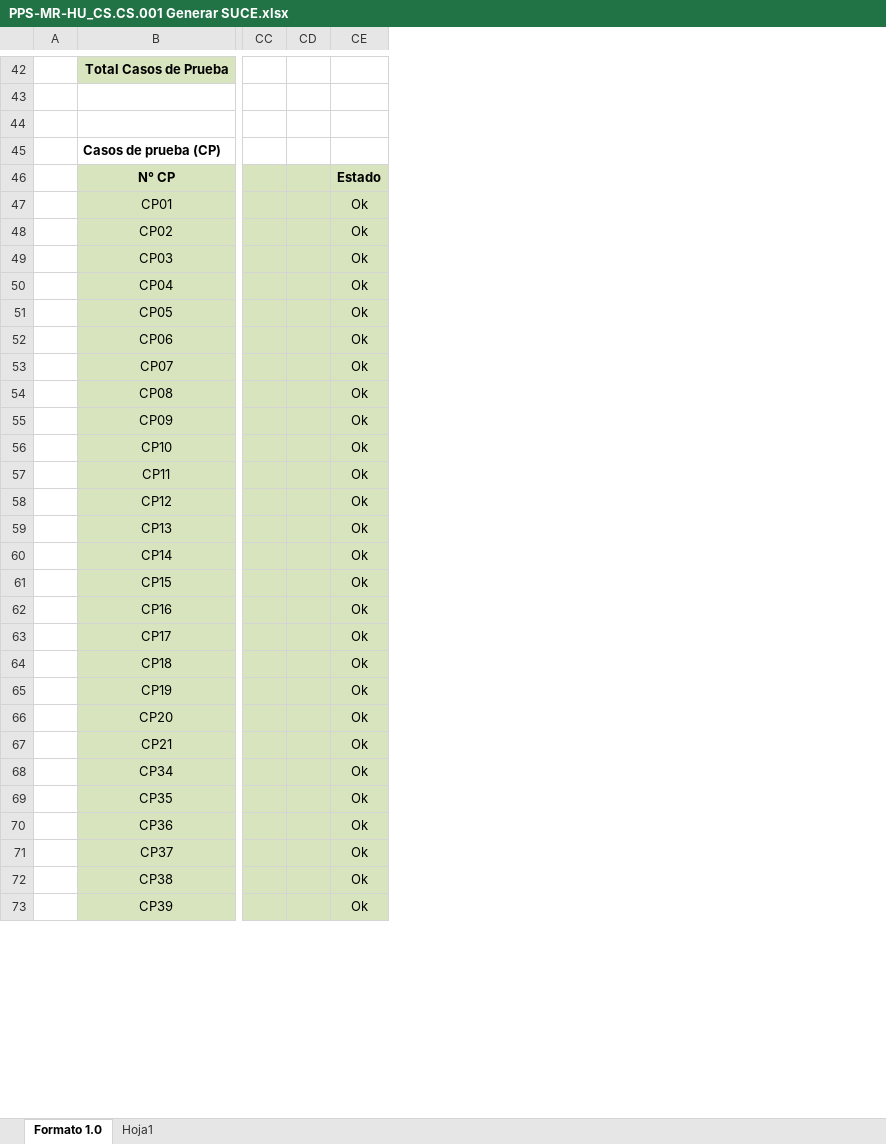
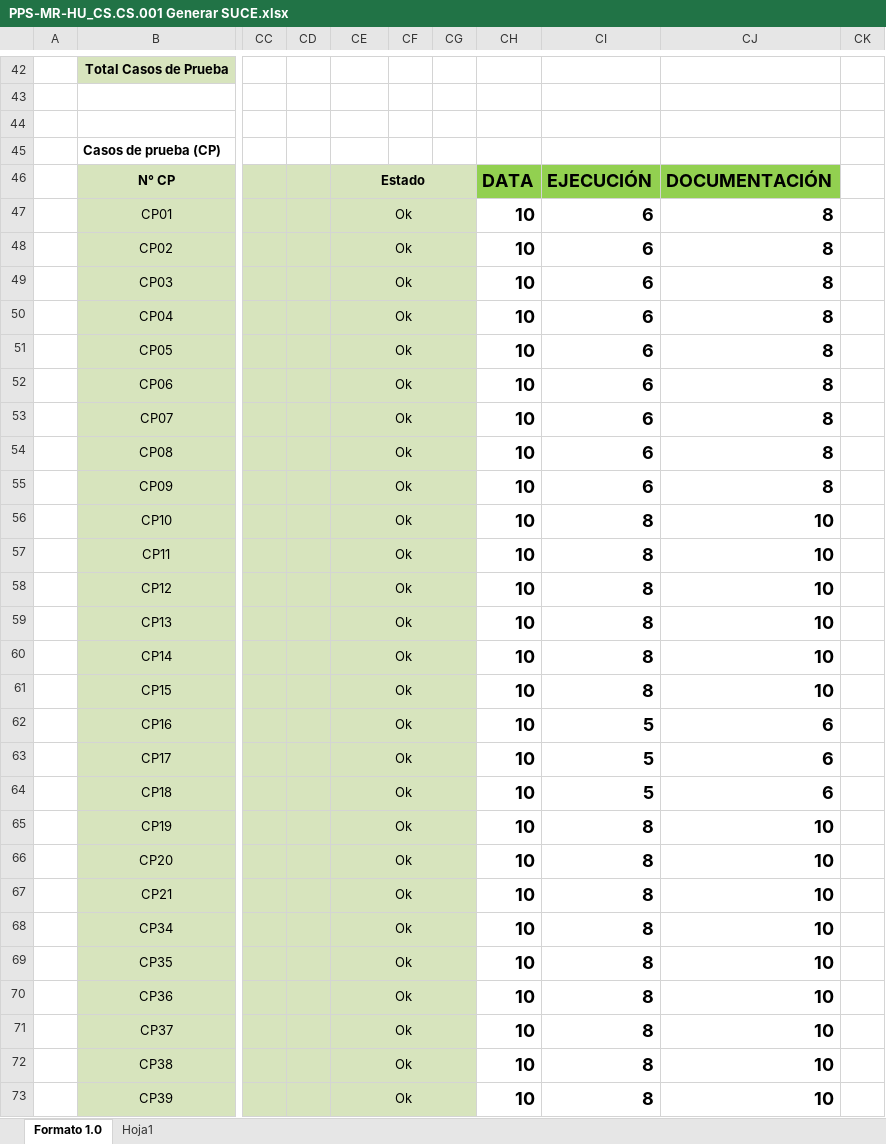
Before and after one commit to TheLastMVK/DocumentoVuce, an Excel workbook: PROYECTO MR/PPS-MR-HU_CS.CS.001 Generar SUCE.xlsx, sheet Formato 1.0, drawn as a sheet; only a part is shown, gaps mark what is left out; values as stored, in another font and other column widths than the file's, no borders; charts and pictures not drawn; the diff covers the shown part only; the diff names each change by its address in the sheet, - before the commit and + after, or states it on an @@ line.

```diff
--- a/PROYECTO MR/PPS-MR-HU_CS.CS.001 Generar SUCE.xlsx (sheet Formato 1.0)
+++ b/PROYECTO MR/PPS-MR-HU_CS.CS.001 Generar SUCE.xlsx (sheet Formato 1.0)
+column CF, empty
+column CG, empty
+column CH, rows 46-73: DATA | 10 | 10 | 10 | 10 | 10 | 10 | 10 | 10 | 10 | 10 | 10 | 10 | 10 | 10 | 10 | 10 | 10 | 10 | 10 | 10 | 10 | 10 | 10 | 10 | 10 | 10 | 10
+column CI, rows 46-73: EJECUCIÓN | 6 | 6 | 6 | 6 | 6 | 6 | 6 | 6 | 6 | 8 | 8 | 8 | 8 | 8 | 8 | 5 | 5 | 5 | 8 | 8 | 8 | 8 | 8 | 8 | 8 | 8 | 8
+column CJ, rows 46-73: DOCUMENTACIÓN | 8 | 8 | 8 | 8 | 8 | 8 | 8 | 8 | 8 | 10 | 10 | 10 | 10 | 10 | 10 | 6 | 6 | 6 | 10 | 10 | 10 | 10 | 10 | 10 | 10 | 10 | 10
+column CK, empty
+CE46:CG46 merged
+CE47:CG47 merged
+CE48:CG48 merged
+CE49:CG49 merged
+CE50:CG50 merged
+CE51:CG51 merged
+CE52:CG52 merged
+CE53:CG53 merged
+CE54:CG54 merged
+CE55:CG55 merged
+CE56:CG56 merged
+CE57:CG57 merged
+CE58:CG58 merged
+CE59:CG59 merged
+CE60:CG60 merged
+CE61:CG61 merged
+CE62:CG62 merged
+CE63:CG63 merged
+CE64:CG64 merged
+CE65:CG65 merged
+CE66:CG66 merged
+CE67:CG67 merged
+CE68:CG68 merged
+CE69:CG69 merged
+CE70:CG70 merged
+CE71:CG71 merged
+CE72:CG72 merged
+CE73:CG73 merged
```
Also changed, not shown: 7 edited cells and merged cells elsewhere in this sheet, PROYECTO MR/PPS-MR-HU_CS.CS.002 Generar hoja resumen.xlsx, PROYECTO MR/PPS-MR-HU_GP.GP.001 Obtener Monto de Pago.xlsx, 1 other file.
